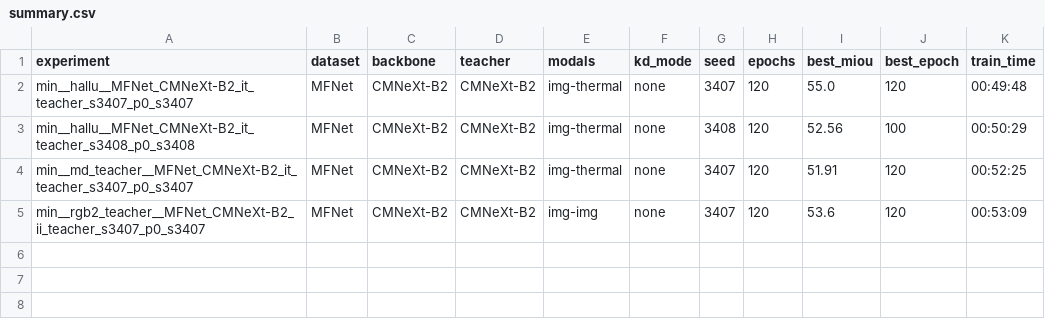
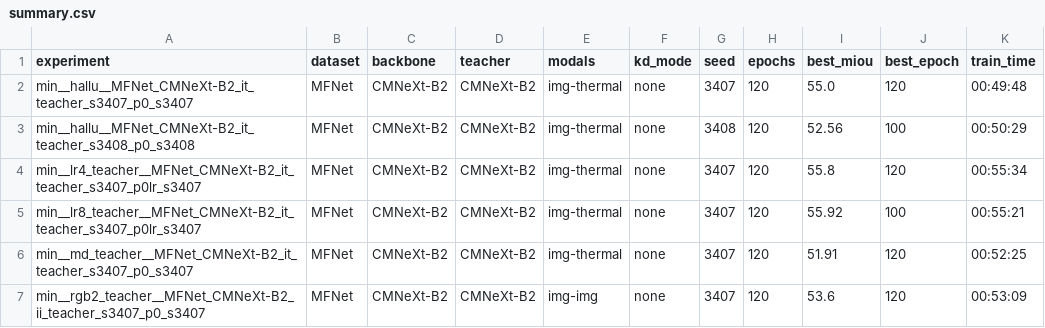
Before and after one commit to L218Y/CVPR2027_KD, a CSV file: results/summary.csv, drawn as a sheet; the diff names each change by its address in the sheet, - before the commit and + after, or states it on an @@ line.

Commit message:
results: 2026-10-26T13:09:10Z status=0 (watchdog)

```diff
--- a/results/summary.csv
+++ b/results/summary.csv
+row 4: min__lr4_teacher__MFNet_CMNeXt-B2_it_teacher_s3407_p0lr_s3407 | MFNet | CMNeXt-B2 | CMNeXt-B2 | img-thermal | none | 3407 | 120 | 55.8 | 120 | 00:55:34
+row 5: min__lr8_teacher__MFNet_CMNeXt-B2_it_teacher_s3407_p0lr_s3407 | MFNet | CMNeXt-B2 | CMNeXt-B2 | img-thermal | none | 3407 | 120 | 55.92 | 100 | 00:55:21
```
Also changed, not shown: 7 other files.
